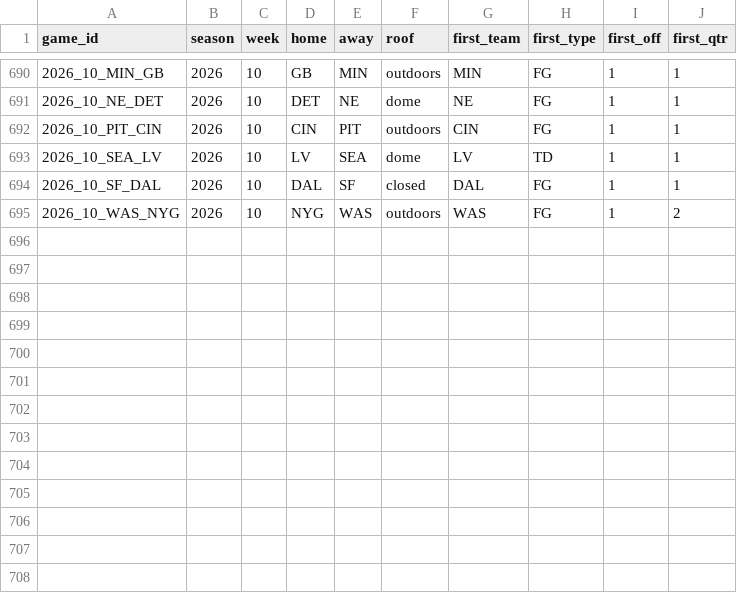
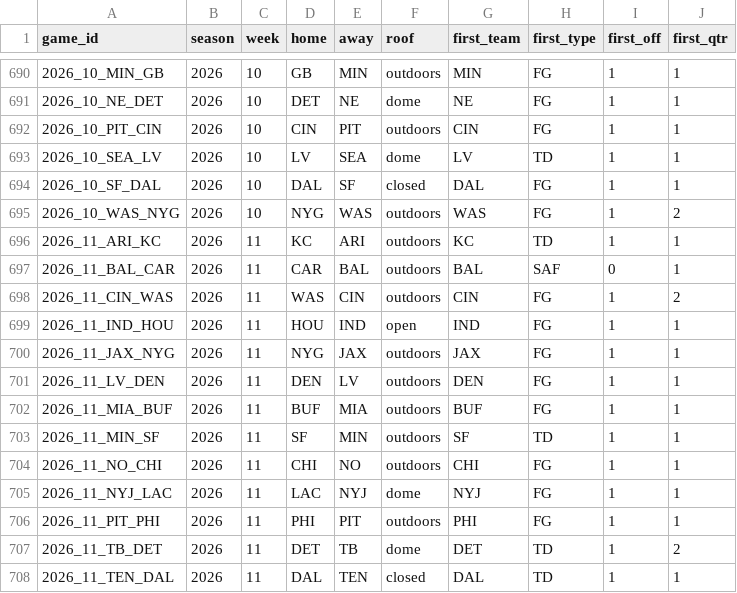
Before and after one commit to babybro652-cmd/Defined-Risk-Trading, a CSV file: analysis/nfl/data/fs_games.csv, drawn as a sheet; only a part is shown, gaps mark what is left out; the diff names each change by its address in the sheet, - before the commit and + after, or states it on an @@ line.

```diff
--- a/analysis/nfl/data/fs_games.csv
+++ b/analysis/nfl/data/fs_games.csv
+row 696: 2026_11_ARI_KC | 2026 | 11 | KC | ARI | outdoors | KC | TD | 1 | 1
+row 697: 2026_11_BAL_CAR | 2026 | 11 | CAR | BAL | outdoors | BAL | SAF | 0 | 1
+row 698: 2026_11_CIN_WAS | 2026 | 11 | WAS | CIN | outdoors | CIN | FG | 1 | 2
+row 699: 2026_11_IND_HOU | 2026 | 11 | HOU | IND | open | IND | FG | 1 | 1
+row 700: 2026_11_JAX_NYG | 2026 | 11 | NYG | JAX | outdoors | JAX | FG | 1 | 1
+row 701: 2026_11_LV_DEN | 2026 | 11 | DEN | LV | outdoors | DEN | FG | 1 | 1
+row 702: 2026_11_MIA_BUF | 2026 | 11 | BUF | MIA | outdoors | BUF | FG | 1 | 1
+row 703: 2026_11_MIN_SF | 2026 | 11 | SF | MIN | outdoors | SF | TD | 1 | 1
+row 704: 2026_11_NO_CHI | 2026 | 11 | CHI | NO | outdoors | CHI | FG | 1 | 1
+row 705: 2026_11_NYJ_LAC | 2026 | 11 | LAC | NYJ | dome | NYJ | FG | 1 | 1
+row 706: 2026_11_PIT_PHI | 2026 | 11 | PHI | PIT | outdoors | PHI | FG | 1 | 1
+row 707: 2026_11_TB_DET | 2026 | 11 | DET | TB | dome | DET | TD | 1 | 2
+row 708: 2026_11_TEN_DAL | 2026 | 11 | DAL | TEN | closed | DAL | TD | 1 | 1
```
Also changed, not shown: 12 other files.
